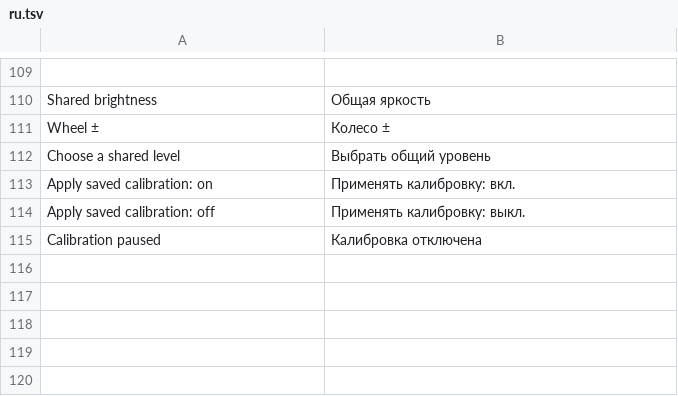
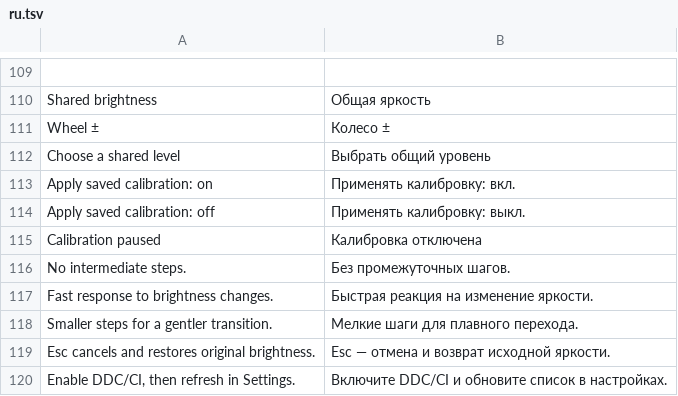
Before and after one commit to 998ab/WindowsBrightnessTray, a TSV file: locales/ru.tsv, drawn as a sheet; only a part is shown, gaps mark what is left out.

Commit message:
[release] v0.2.4: compact native controls and measured text layouts
Reduce linked panel to 320x250 DIPs and Settings to 320x348 without shrinking fonts. Fit calibration text and buttons to localized font metrics, preserve comparison strips on stacked displays, and keep error and empty states readable. Verify both languages and themes at 100-200% DPI, and refresh README captures.

```diff
--- a/locales/ru.tsv
+++ b/locales/ru.tsv
@@ -115 +115,6 @@ Apply saved calibration: off	Применять калибровку: выкл.
 Calibration paused	Калибровка отключена
+No intermediate steps.	Без промежуточных шагов.
+Fast response to brightness changes.	Быстрая реакция на изменение яркости.
+Smaller steps for a gentler transition.	Мелкие шаги для плавного перехода.
+Esc cancels and restores original brightness.	Esc — отмена и возврат исходной яркости.
+Enable DDC/CI, then refresh in Settings.	Включите DDC/CI и обновите список в настройках.
```
Also changed, not shown: locales/en.tsv, 21 other files.
